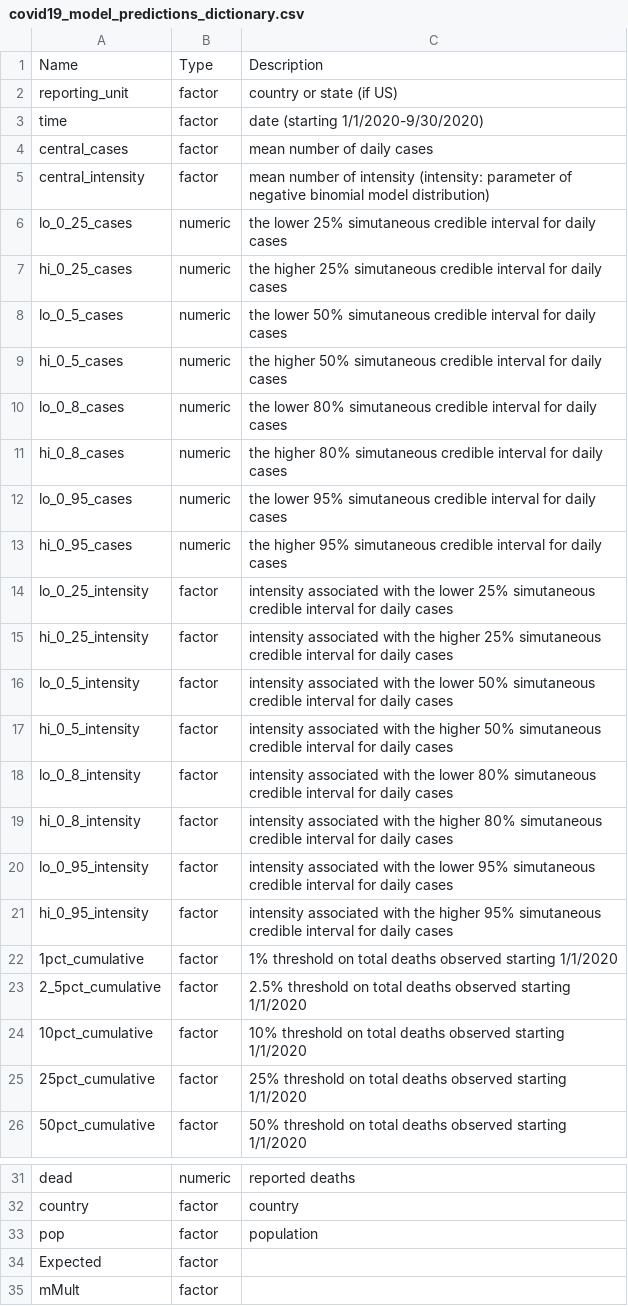
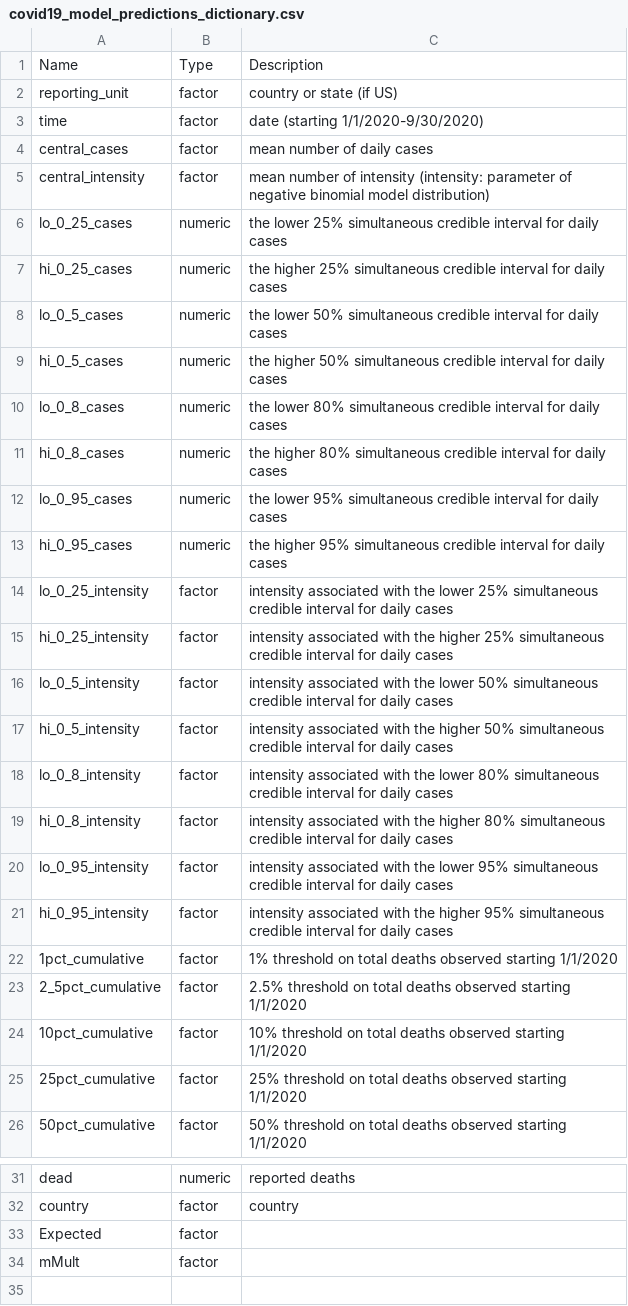
Before and after one commit to cghr-toronto/covid-data, a CSV file: data/covid19_model_predictions/covid19_model_predictions_dictionary.csv, drawn as a sheet; only a part is shown, gaps mark what is left out.

Commit message:
Create data dictionaries

```diff
--- a/data/covid19_model_predictions/covid19_model_predictions_dictionary.csv
+++ b/data/covid19_model_predictions/covid19_model_predictions_dictionary.csv
@@ -5,18 +5,18 @@ central_cases,factor,mean number of daily cases
 central_intensity,factor,mean number of intensity (intensity: parameter of negative binomial model distribution)
-lo_0_25_cases,numeric,the lower 25% simutaneous credible interval for daily cases
-hi_0_25_cases,numeric,the higher 25% simutaneous credible interval for daily cases
-lo_0_5_cases,numeric,the lower 50% simutaneous credible interval for daily cases
-hi_0_5_cases,numeric,the higher 50% simutaneous credible interval for daily cases
-lo_0_8_cases,numeric,the lower 80% simutaneous credible interval for daily cases
-hi_0_8_cases,numeric,the higher 80% simutaneous credible interval for daily cases
-lo_0_95_cases,numeric,the lower 95% simutaneous credible interval for daily cases
-hi_0_95_cases,numeric,the higher 95% simutaneous credible interval for daily cases
-lo_0_25_intensity,factor,intensity associated with the lower 25% simutaneous credible interval for daily cases
-hi_0_25_intensity,factor,intensity associated with the higher 25% simutaneous credible interval for daily cases
-lo_0_5_intensity,factor,intensity associated with the lower 50% simutaneous credible interval for daily cases
-hi_0_5_intensity,factor,intensity associated with the higher 50% simutaneous credible interval for daily cases
-lo_0_8_intensity,factor,intensity associated with the lower 80% simutaneous credible interval for daily cases
-hi_0_8_intensity,factor,intensity associated with the higher 80% simutaneous credible interval for daily cases
-lo_0_95_intensity,factor,intensity associated with the lower 95% simutaneous credible interval for daily cases
-hi_0_95_intensity,factor,intensity associated with the higher 95% simutaneous credible interval for daily cases
+lo_0_25_cases,numeric,the lower 25% simultaneous credible interval for daily cases
+hi_0_25_cases,numeric,the higher 25% simultaneous credible interval for daily cases
+lo_0_5_cases,numeric,the lower 50% simultaneous credible interval for daily cases
+hi_0_5_cases,numeric,the higher 50% simultaneous credible interval for daily cases
+lo_0_8_cases,numeric,the lower 80% simultaneous credible interval for daily cases
+hi_0_8_cases,numeric,the higher 80% simultaneous credible interval for daily cases
+lo_0_95_cases,numeric,the lower 95% simultaneous credible interval for daily cases
+hi_0_95_cases,numeric,the higher 95% simultaneous credible interval for daily cases
+lo_0_25_intensity,factor,intensity associated with the lower 25% simultaneous credible interval for daily cases
+hi_0_25_intensity,factor,intensity associated with the higher 25% simultaneous credible interval for daily cases
+lo_0_5_intensity,factor,intensity associated with the lower 50% simultaneous credible interval for daily cases
+hi_0_5_intensity,factor,intensity associated with the higher 50% simultaneous credible interval for daily cases
+lo_0_8_intensity,factor,intensity associated with the lower 80% simultaneous credible interval for daily cases
+hi_0_8_intensity,factor,intensity associated with the higher 80% simultaneous credible interval for daily cases
+lo_0_95_intensity,factor,intensity associated with the lower 95% simultaneous credible interval for daily cases
+hi_0_95_intensity,factor,intensity associated with the higher 95% simultaneous credible interval for daily cases
 1pct_cumulative,factor,1% threshold on total deaths observed starting 1/1/2020
@@ -32,3 +32,2 @@ dead,numeric,reported deaths
 country,factor,country
-pop,factor,population
 Expected,factor,
```
Also changed, not shown: 2 other files.
